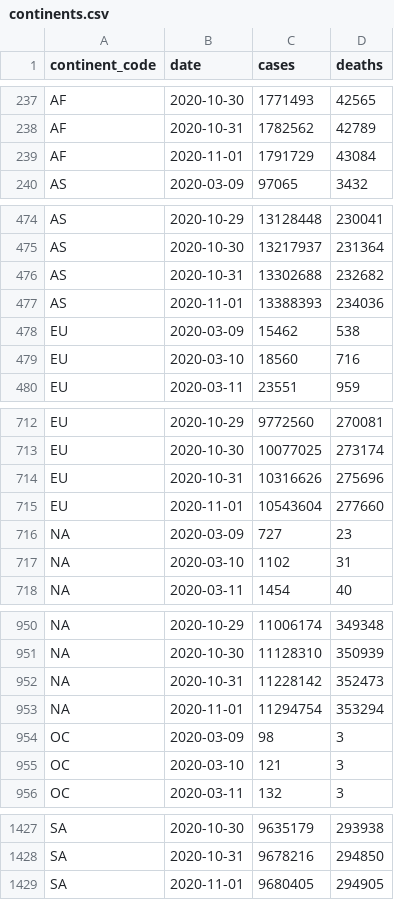
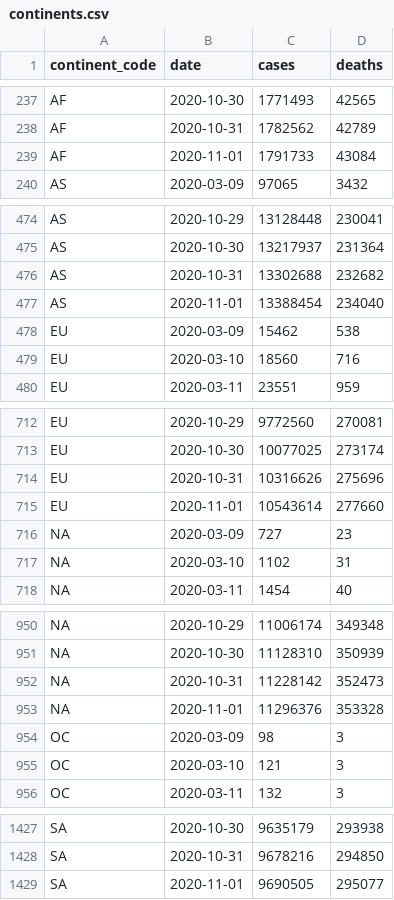
Before and after one commit to covid-open-data/xform-casecount-wom, a CSV file: output/continents.csv, drawn as a sheet; only a part is shown, gaps mark what is left out.

```diff
--- a/output/continents.csv
+++ b/output/continents.csv
@@ -238,3 +238,3 @@ AF,2020-10-30,1771493,42565
 AF,2020-10-31,1782562,42789
-AF,2020-11-01,1791729,43084
+AF,2020-11-01,1791733,43084
 AS,2020-03-09,97065,3432
@@ -476,3 +476,3 @@ AS,2020-10-30,13217937,231364
 AS,2020-10-31,13302688,232682
-AS,2020-11-01,13388393,234036
+AS,2020-11-01,13388454,234040
 EU,2020-03-09,15462,538
@@ -714,3 +714,3 @@ EU,2020-10-30,10077025,273174
 EU,2020-10-31,10316626,275696
-EU,2020-11-01,10543604,277660
+EU,2020-11-01,10543614,277660
 "NA",2020-03-09,727,23
@@ -952,3 +952,3 @@ EU,2020-11-01,10543604,277660
 "NA",2020-10-31,11228142,352473
-"NA",2020-11-01,11294754,353294
+"NA",2020-11-01,11296376,353328
 OC,2020-03-09,98,3
@@ -1428,2 +1428,2 @@ SA,2020-10-30,9635179,293938
 SA,2020-10-31,9678216,294850
-SA,2020-11-01,9680405,294905
+SA,2020-11-01,9690505,295077
```
Also changed, not shown: output/global.csv, output/who_regions.csv, 2 other files.
